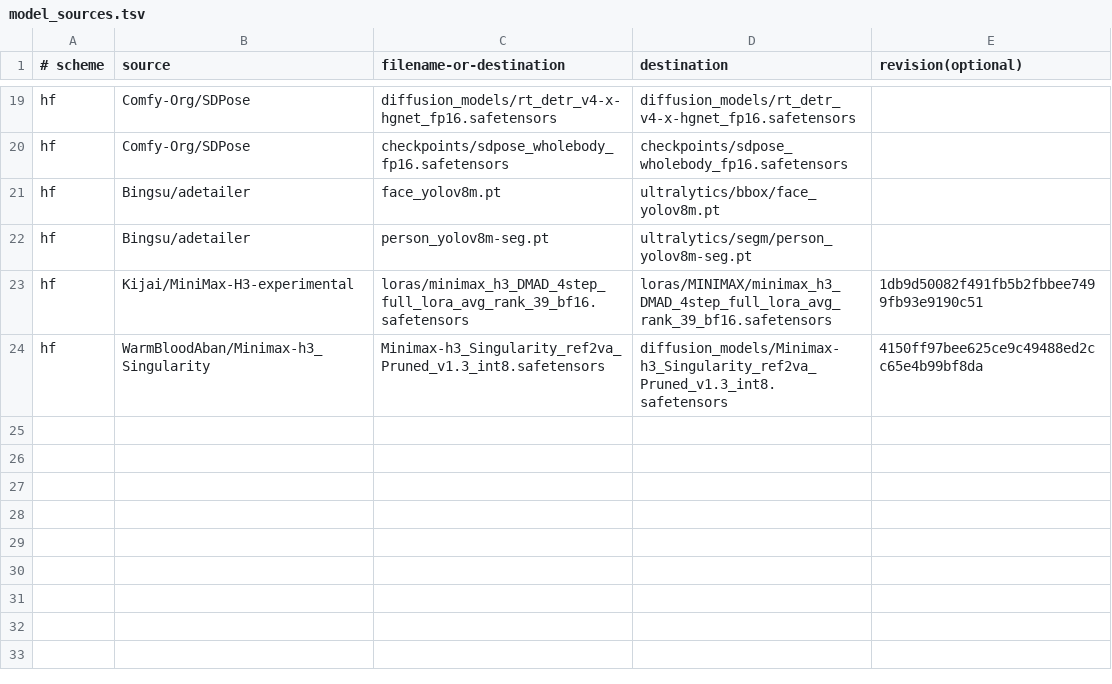
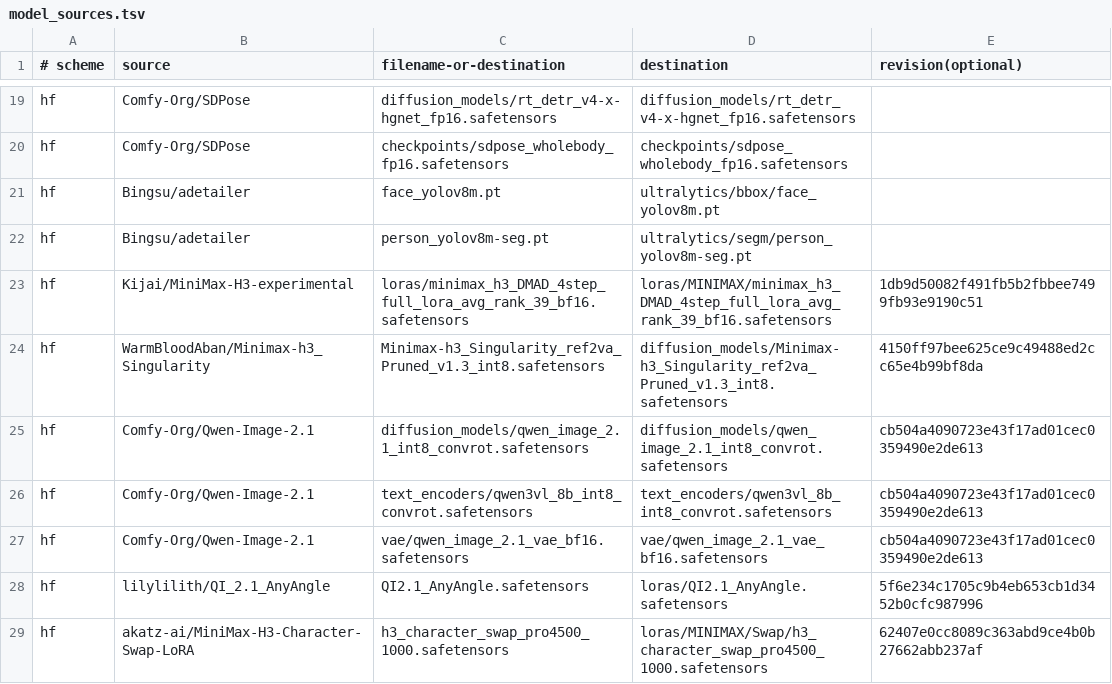
Before and after one commit to Chudeer89/chud-minimax-h3-runpod, a TSV file: model_sources.tsv, drawn as a sheet; only a part is shown, gaps mark what is left out.

```diff
--- a/model_sources.tsv
+++ b/model_sources.tsv
@@ -24 +24,6 @@ hf|Kijai/MiniMax-H3-experimental|loras/minimax_h3_DMAD_4step_full_lora_avg_rank_
 hf|WarmBloodAban/Minimax-h3_Singularity|Minimax-h3_Singularity_ref2va_Pruned_v1.3_int8.safetensors|diffusion_models/Minimax-h3_Singularity_ref2va_Pruned_v1.3_int8.safetensors|4150ff97bee625ce9c49488ed2cc65e4b99bf8da
+hf|Comfy-Org/Qwen-Image-2.1|diffusion_models/qwen_image_2.1_int8_convrot.safetensors|diffusion_models/qwen_image_2.1_int8_convrot.safetensors|cb504a4090723e43f17ad01cec0359490e2de613
+hf|Comfy-Org/Qwen-Image-2.1|text_encoders/qwen3vl_8b_int8_convrot.safetensors|text_encoders/qwen3vl_8b_int8_convrot.safetensors|cb504a4090723e43f17ad01cec0359490e2de613
+hf|Comfy-Org/Qwen-Image-2.1|vae/qwen_image_2.1_vae_bf16.safetensors|vae/qwen_image_2.1_vae_bf16.safetensors|cb504a4090723e43f17ad01cec0359490e2de613
+hf|lilylilith/QI_2.1_AnyAngle|QI2.1_AnyAngle.safetensors|loras/QI2.1_AnyAngle.safetensors|5f6e234c1705c9b4eb653cb1d3452b0cfc987996
+hf|akatz-ai/MiniMax-H3-Character-Swap-LoRA|h3_character_swap_pro4500_1000.safetensors|loras/MINIMAX/Swap/h3_character_swap_pro4500_1000.safetensors|62407e0cc8089c363abd9ce4b0b27662abb237af
```
Also changed, not shown: 4 other files.
